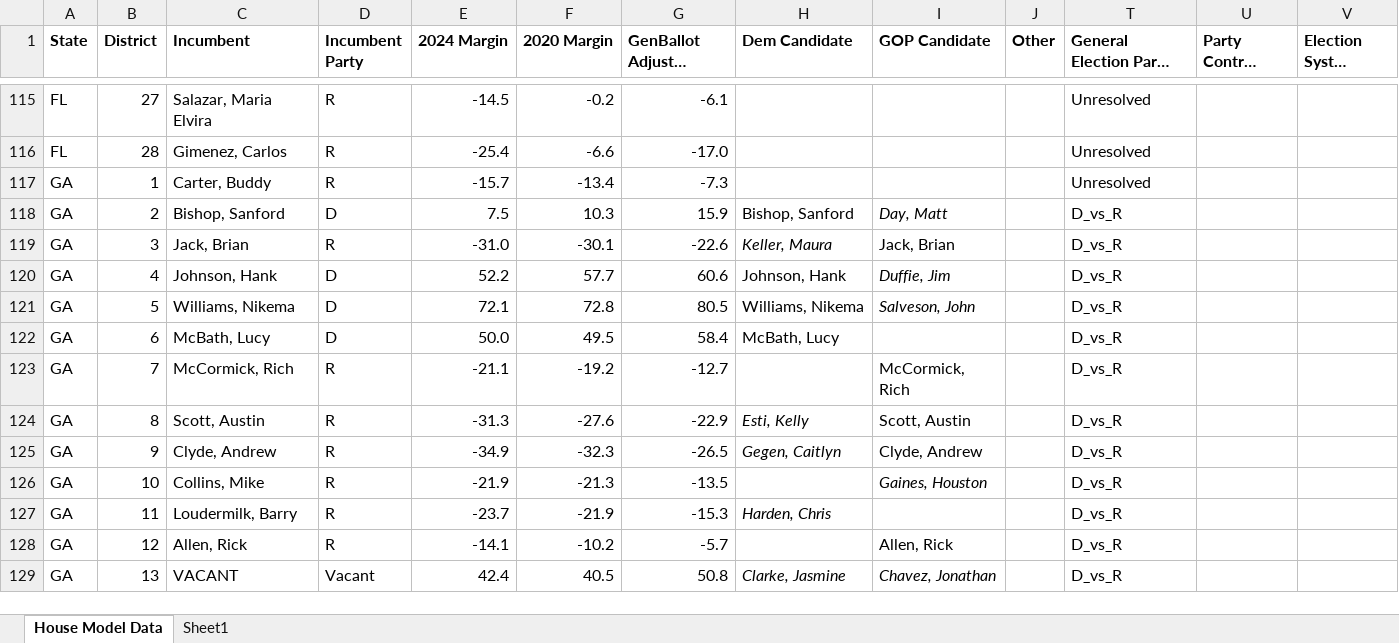
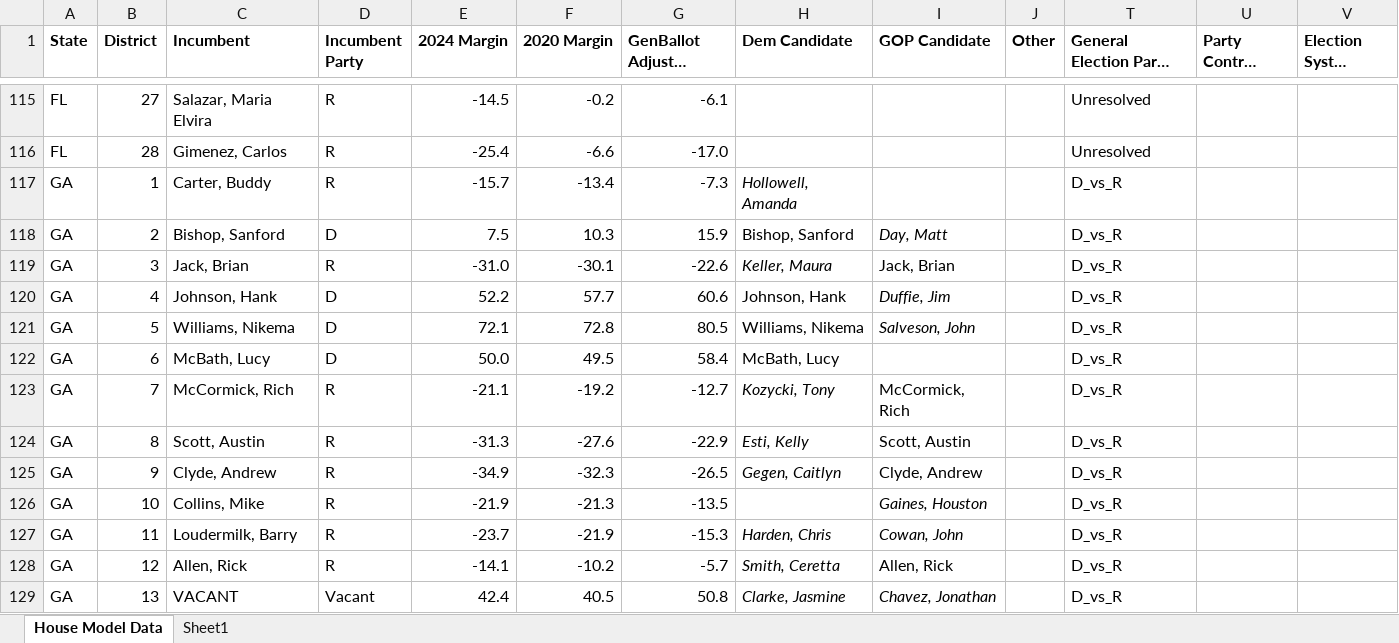
Before and after one commit to benyelin/house_model_python, an Excel workbook: House Model Data.xlsx, sheet House Model Data, drawn as a sheet; only a part is shown, gaps mark what is left out; long unchanged cells end in …; values as stored, in another font and other column widths than the file's, no borders; conditional formats not drawn; the diff covers the shown part only; the diff names each change by its address in the sheet, - before the commit and + after, or states it on an @@ line.

Commit message:
Update House model

```diff
--- a/House Model Data.xlsx (sheet House Model Data)
+++ b/House Model Data.xlsx (sheet House Model Data)
-H117 (Dem Candidate): (empty)
+H117 (Dem Candidate): Hollowell, Amanda
-T117 (General Election Party Structure): Unresolved
+T117 (General Election Party Structure): D_vs_R
-H123 (Dem Candidate): (empty)
+H123 (Dem Candidate): Kozycki, Tony
-I127 (GOP Candidate): (empty)
+I127 (GOP Candidate): Cowan, John
-H128 (Dem Candidate): (empty)
+H128 (Dem Candidate): Smith, Ceretta
```
Also changed, not shown: 32 edited cells elsewhere in this sheet, 26 other files.
